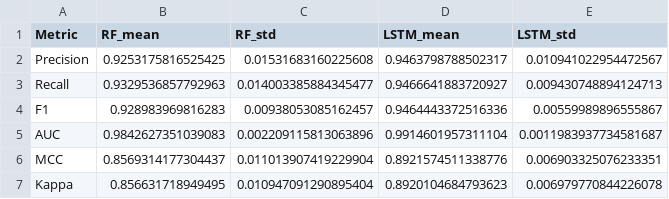
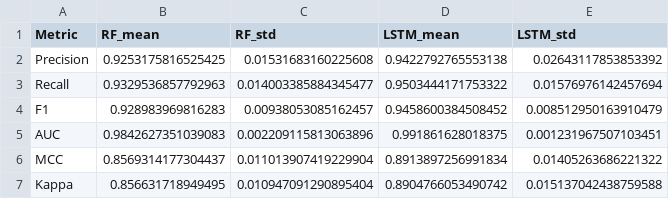
Before and after one commit to vaibhav-research/iac-ml-conflict-prediction, a CSV file: results/cv_summary_metrics.csv, drawn as a sheet.

```diff
--- a/results/cv_summary_metrics.csv
+++ b/results/cv_summary_metrics.csv
@@ -1,7 +1,7 @@
 Metric,RF_mean,RF_std,LSTM_mean,LSTM_std
-Precision,0.9253175816525425,0.01531683160225608,0.9463798788502317,0.010941022954472567
-Recall,0.9329536857792963,0.014003385884345477,0.9466641883720927,0.009430748894124713
-F1,0.928983969816283,0.00938053085162457,0.9464443372516336,0.00559989896555867
-AUC,0.9842627351039083,0.002209115813063896,0.9914601957311104,0.0011983937734581687
-MCC,0.8569314177304437,0.011013907419229904,0.8921574511338776,0.006903325076233351
-Kappa,0.856631718949495,0.010947091290895404,0.8920104684793623,0.006979770844226078
+Precision,0.9253175816525425,0.01531683160225608,0.9422792765553138,0.02643117853853392
+Recall,0.9329536857792963,0.014003385884345477,0.9503444171753322,0.01576976142457694
+F1,0.928983969816283,0.00938053085162457,0.9458600384508452,0.008512950163910479
+AUC,0.9842627351039083,0.002209115813063896,0.991861628018375,0.001231967507103451
+MCC,0.8569314177304437,0.011013907419229904,0.8913897256991834,0.01405263686221322
+Kappa,0.856631718949495,0.010947091290895404,0.8904766053490742,0.015137042438759588
```
Also changed, not shown: 20 other files.
